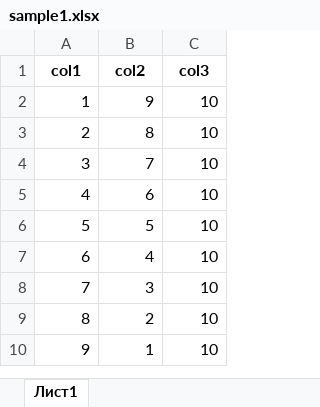
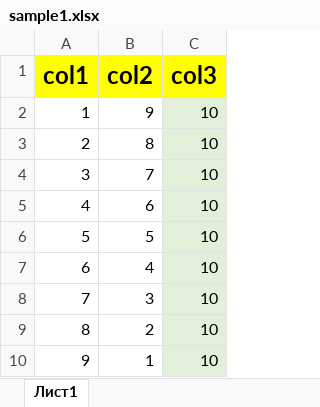
Before and after one commit to ReactiveBIM/RxBim.Tools, an Excel workbook: samples/RxBim.Tools.TableBuilder.Excel.Sample/excel/sample1.xlsx, sheet Лист1, drawn as a sheet; values as stored, in another font and other column widths than the file's, no borders; the diff names each change by its address in the sheet, - before the commit and + after, or states it on an @@ line.

Commit message:
add convert format from excel

```diff
--- a/samples/RxBim.Tools.TableBuilder.Excel.Sample/excel/sample1.xlsx (sheet Лист1)
+++ b/samples/RxBim.Tools.TableBuilder.Excel.Sample/excel/sample1.xlsx (sheet Лист1)
-A1:C1 fill: none
+A1:C1 fill: #FFFF00, text size: larger
-C2:C10 fill: none
+C2:C10 fill: #E2F0D9
```
Also changed, not shown: 1 other file.
